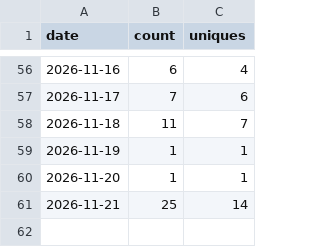
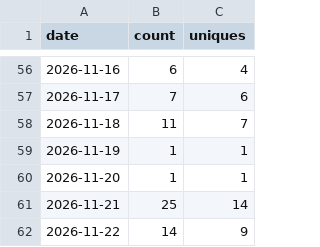
Before and after one commit to SynexyConsulting/TouchDeck, a CSV file: clones.csv, drawn as a sheet; only a part is shown, gaps mark what is left out; the diff names each change by its address in the sheet, - before the commit and + after, or states it on an @@ line.

```diff
--- a/clones.csv
+++ b/clones.csv
+row 62: 2026-11-22 | 14 | 9
```
Also changed, not shown: views.csv.
